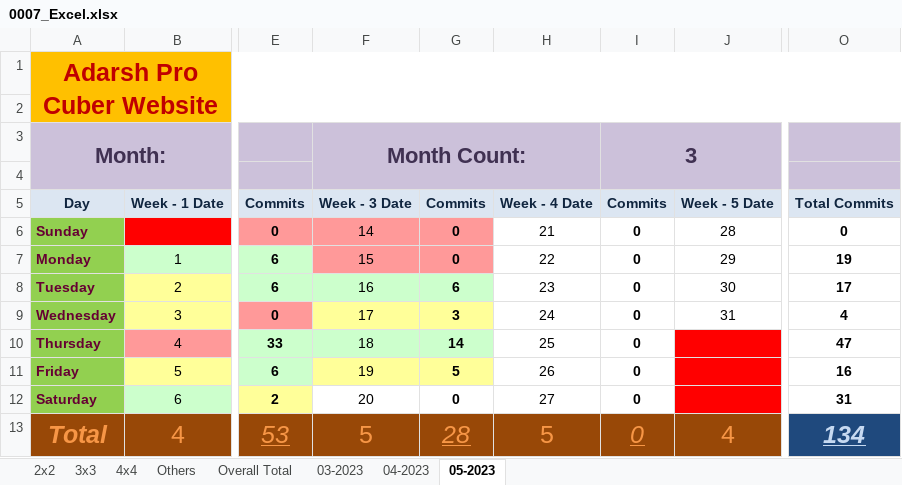
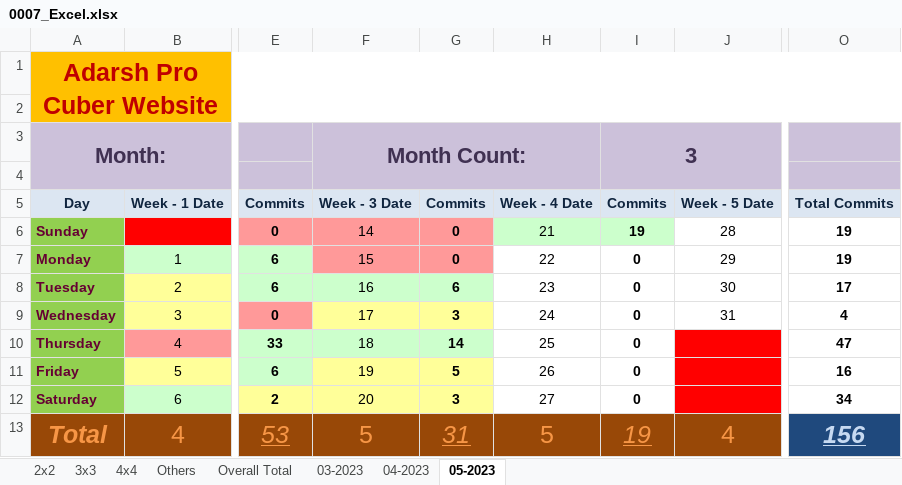
Before and after one commit to Adarsh-Chesser/Website, an Excel workbook: 0007_Excel.xlsx, sheet 05-2023, drawn as a sheet; only a part is shown, gaps mark what is left out; values as stored, in another font and other column widths than the file's, no borders; the diff names each change by its address in the sheet, - before the commit and + after, or states it on an @@ line.

Commit message:
Note - 40

```diff
--- a/0007_Excel.xlsx (sheet 05-2023)
+++ b/0007_Excel.xlsx (sheet 05-2023)
-H6:I6 fill: none
+H6:I6 fill: #CCFFCC
-I6: 0
+I6: 19
-O6: 0
+O6: 19
-F12:G12 fill: none
+F12:G12 fill: #FFFF99
-G12: 0
+G12: 3
-O12: 31
+O12: 34
-G13: 28
+G13: 31
-I13: 0
+I13: 19
-O13: 134
+O13: 156
```
